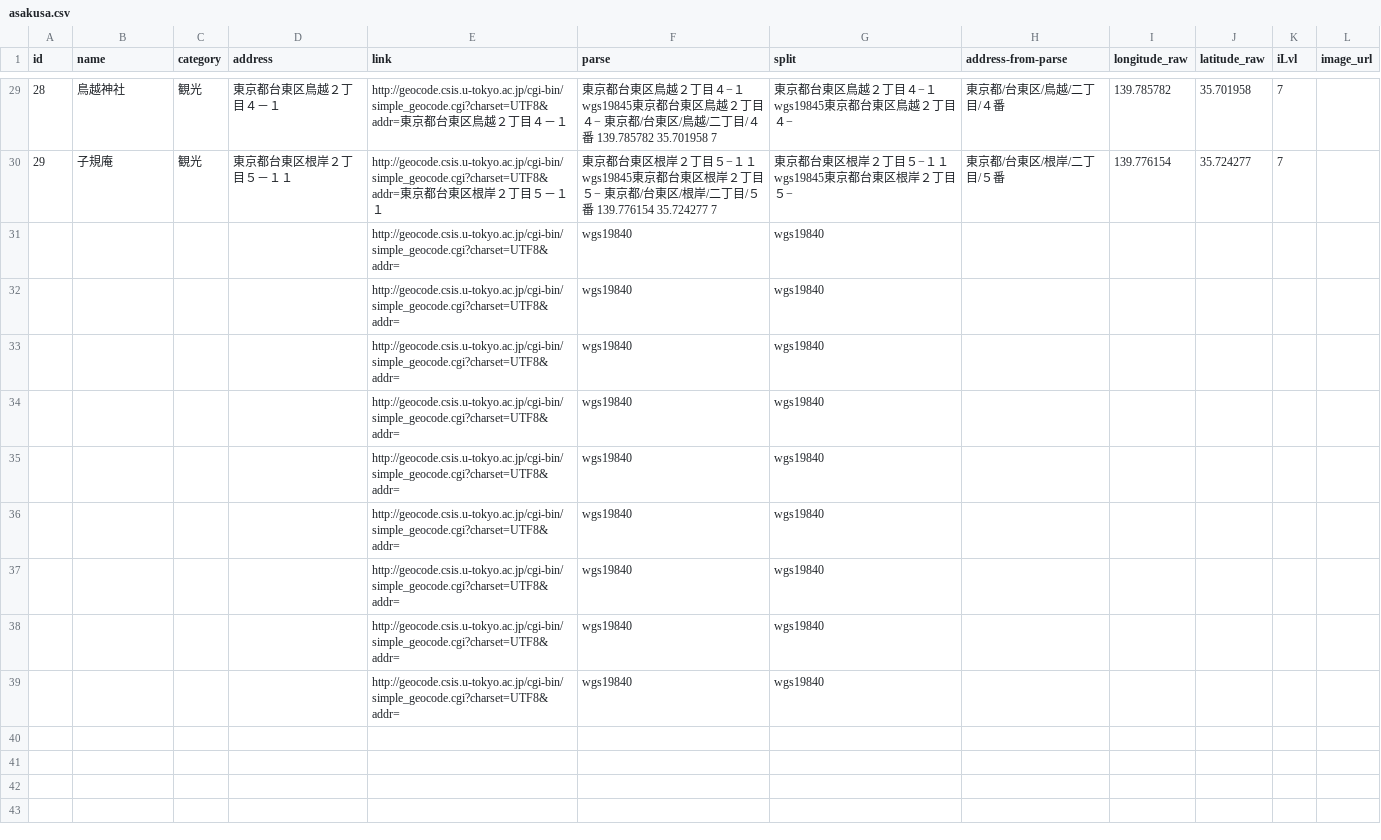
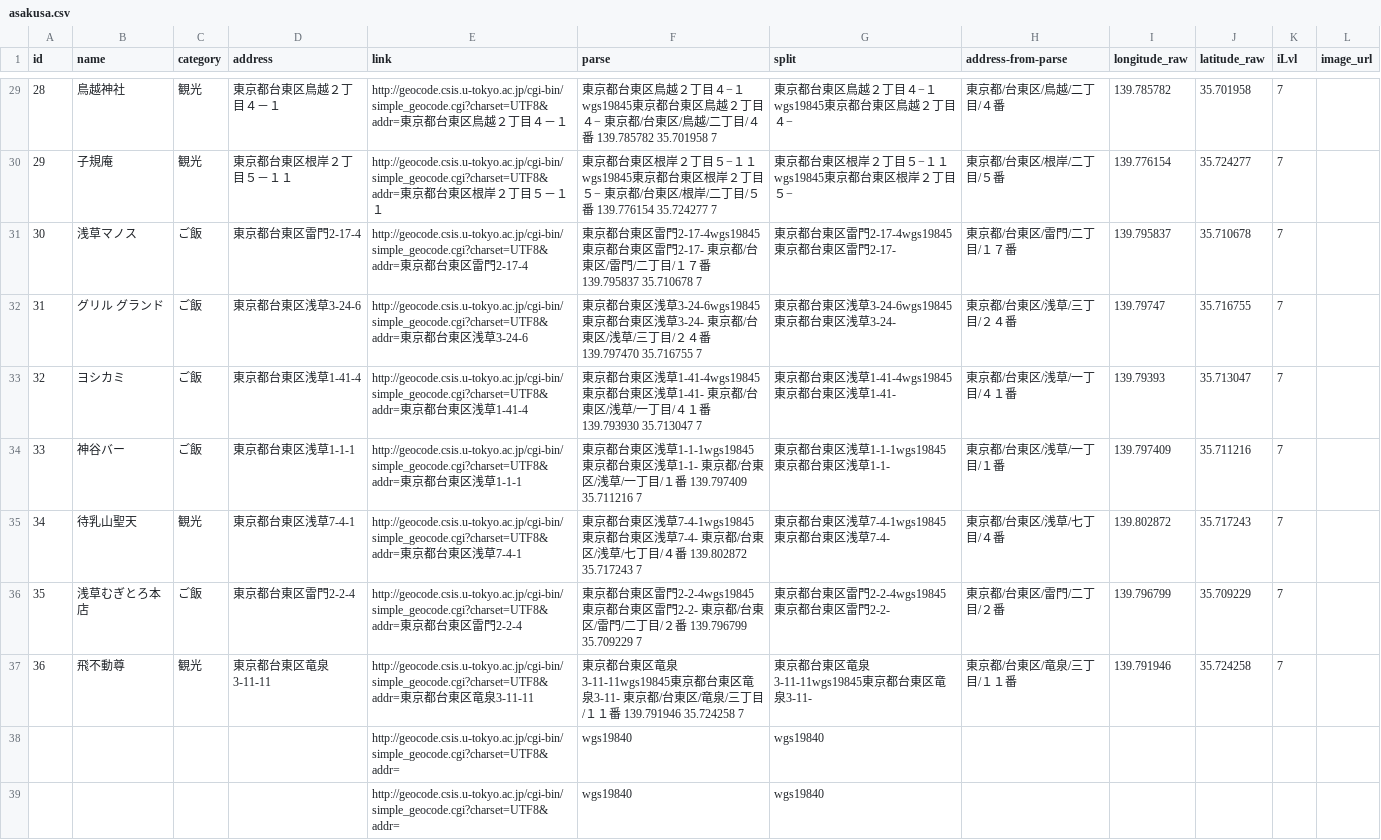
Before and after one commit to NbtKmy/folium_sandbox, a CSV file: asakusa.csv, drawn as a sheet; only a part is shown, gaps mark what is left out; the shorter side is filled out with more unchanged rows; the diff names each change by its address in the sheet, - before the commit and + after, or states it on an @@ line.

Commit message:
update data

```diff
--- a/asakusa.csv
+++ b/asakusa.csv
+row 31: 30 | 浅草マノス | ご飯 | 東京都台東区雷門2-17-4 | http://geocode.csis.u-tokyo.ac.jp/cgi-bin/simple_geocode.cgi?charset=UTF8&addr=東京都台東区雷門2-17-4 | 東京都台東区雷門2-17-4wgs19845東京都台東区雷門2-17- 東京都/台東区/雷門/二丁目/１７番 139.795837 35.710678 7 | 東京都台東区雷門2-17-4wgs19845東京都台東区雷門2-17- | 東京都/台東区/雷門/二丁目/１７番 | 139.795837 | 35.710678 | 7
+row 32: 31 | グリル グランド | ご飯 | 東京都台東区浅草3-24-6 | http://geocode.csis.u-tokyo.ac.jp/cgi-bin/simple_geocode.cgi?charset=UTF8&addr=東京都台東区浅草3-24-6 | 東京都台東区浅草3-24-6wgs19845東京都台東区浅草3-24- 東京都/台東区/浅草/三丁目/２４番 139.797470 35.716755 7 | 東京都台東区浅草3-24-6wgs19845東京都台東区浅草3-24- | 東京都/台東区/浅草/三丁目/２４番 | 139.79747 | 35.716755 | 7
+row 33: 32 | ヨシカミ | ご飯 | 東京都台東区浅草1-41-4 | http://geocode.csis.u-tokyo.ac.jp/cgi-bin/simple_geocode.cgi?charset=UTF8&addr=東京都台東区浅草1-41-4 | 東京都台東区浅草1-41-4wgs19845東京都台東区浅草1-41- 東京都/台東区/浅草/一丁目/４１番 139.793930 35.713047 7 | 東京都台東区浅草1-41-4wgs19845東京都台東区浅草1-41- | 東京都/台東区/浅草/一丁目/４１番 | 139.79393 | 35.713047 | 7
+row 34: 33 | 神谷バー | ご飯 | 東京都台東区浅草1-1-1 | http://geocode.csis.u-tokyo.ac.jp/cgi-bin/simple_geocode.cgi?charset=UTF8&addr=東京都台東区浅草1-1-1 | 東京都台東区浅草1-1-1wgs19845東京都台東区浅草1-1- 東京都/台東区/浅草/一丁目/１番 139.797409 35.711216 7 | 東京都台東区浅草1-1-1wgs19845東京都台東区浅草1-1- | 東京都/台東区/浅草/一丁目/１番 | 139.797409 | 35.711216 | 7
+row 35: 34 | 待乳山聖天 | 観光 | 東京都台東区浅草7-4-1 | http://geocode.csis.u-tokyo.ac.jp/cgi-bin/simple_geocode.cgi?charset=UTF8&addr=東京都台東区浅草7-4-1 | 東京都台東区浅草7-4-1wgs19845東京都台東区浅草7-4- 東京都/台東区/浅草/七丁目/４番 139.802872 35.717243 7 | 東京都台東区浅草7-4-1wgs19845東京都台東区浅草7-4- | 東京都/台東区/浅草/七丁目/４番 | 139.802872 | 35.717243 | 7
+row 36: 35 | 浅草むぎとろ本店 | ご飯 | 東京都台東区雷門2-2-4 | http://geocode.csis.u-tokyo.ac.jp/cgi-bin/simple_geocode.cgi?charset=UTF8&addr=東京都台東区雷門2-2-4 | 東京都台東区雷門2-2-4wgs19845東京都台東区雷門2-2- 東京都/台東区/雷門/二丁目/２番 139.796799 35.709229 7 | 東京都台東区雷門2-2-4wgs19845東京都台東区雷門2-2- | 東京都/台東区/雷門/二丁目/２番 | 139.796799 | 35.709229 | 7
+row 37: 36 | 飛不動尊 | 観光 | 東京都台東区竜泉3-11-11 | http://geocode.csis.u-tokyo.ac.jp/cgi-bin/simple_geocode.cgi?charset=UTF8&addr=東京都台東区竜泉3-11-11 | 東京都台東区竜泉3-11-11wgs19845東京都台東区竜泉3-11- 東京都/台東区/竜泉/三丁目/１１番 139.791946 35.724258 7 | 東京都台東区竜泉3-11-11wgs19845東京都台東区竜泉3-11- | 東京都/台東区/竜泉/三丁目/１１番 | 139.791946 | 35.724258 | 7
```
Also changed, not shown: 1 other file.
